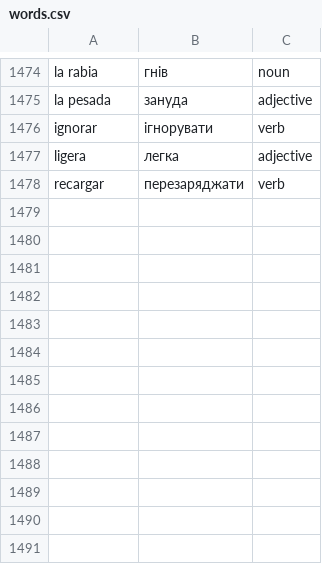
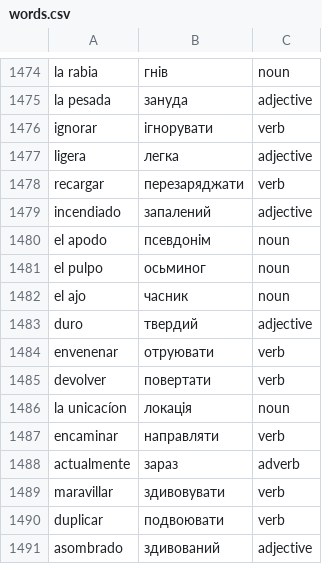
Before and after one commit to Alexander778/spanish-quiz-react, a CSV file: src/data/words.csv, drawn as a sheet; only a part is shown, gaps mark what is left out; the diff names each change by its address in the sheet, - before the commit and + after, or states it on an @@ line.

Commit message:
Update words

```diff
--- a/src/data/words.csv
+++ b/src/data/words.csv
+row 1479: incendiado | запалений | adjective
+row 1480: el apodo | псевдонім | noun
+row 1481: el pulpo | осьминог | noun
+row 1482: el ajo | часник | noun
+row 1483: duro | твердий | adjective
+row 1484: envenenar | отруювати | verb
+row 1485: devolver | повертати | verb
+row 1486: la unicacíon | локація | noun
+row 1487: encaminar | направляти | verb
+row 1488: actualmente | зараз | adverb
+row 1489: maravillar | здивовувати | verb
+row 1490: duplicar | подвоювати | verb
+row 1491: asombrado | здивований | adjective
```
Also changed, not shown: 1 other file.
